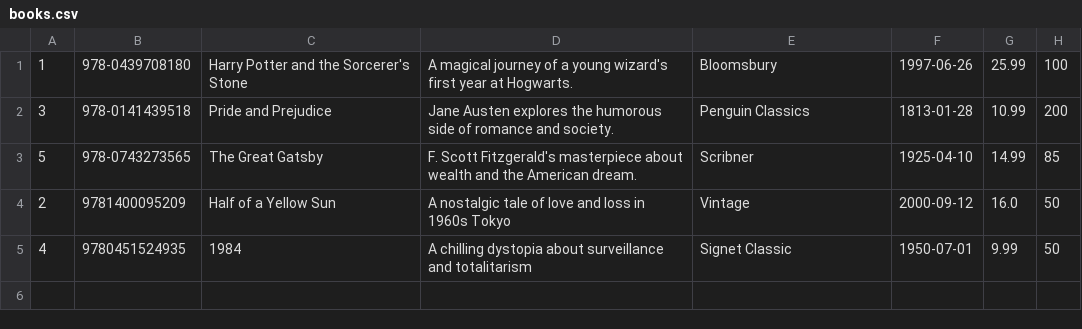
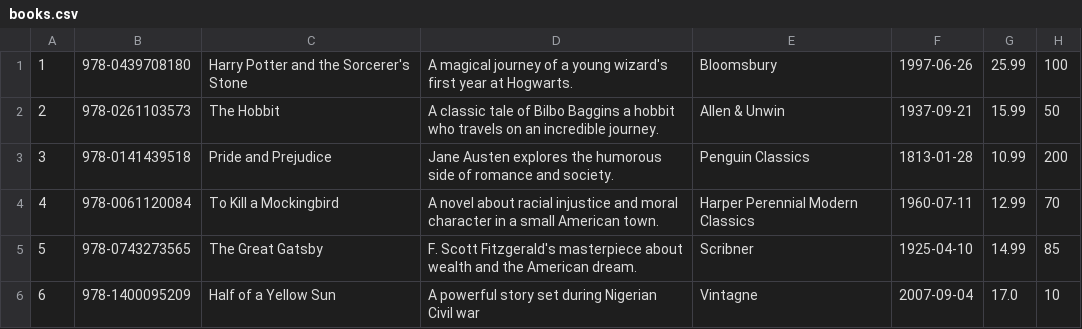
Before and after one commit to Ignacioscript/bookstore_online_app, a CSV file: src/main/resources/books.csv, drawn as a sheet; removed rows and columns are numbered as before the commit, all else as after; the diff names each change by its address in the sheet, - before the commit and + after, or states it on an @@ line.

```diff
--- a/src/main/resources/books.csv
+++ b/src/main/resources/books.csv
+row 2: 2 | 978-0261103573 | The Hobbit | A classic tale of Bilbo Baggins a hobbit who travels on an incredible journey. | Allen & Unwin | 1937-09-21 | 15.99 | 50
+row 4: 4 | 978-0061120084 | To Kill a Mockingbird | A novel about racial injustice and moral character in a small American town. | Harper Perennial Modern Classics | 1960-07-11 | 12.99 | 70
-row 4: 2 | 9781400095209 | Half of a Yellow Sun | A nostalgic tale of love and loss in 1960s Tokyo | Vintage | 2000-09-12 | 16.0 | 50
-row 5: 4 | 9780451524935 | 1984 | A chilling dystopia about surveillance and totalitarism | Signet Classic | 1950-07-01 | 9.99 | 50
+row 6: 6 | 978-1400095209 | Half of a Yellow Sun | A powerful story set during Nigerian Civil war | Vintagne | 2007-09-04 | 17.0 | 10
```
Also changed, not shown: 16 other files.
